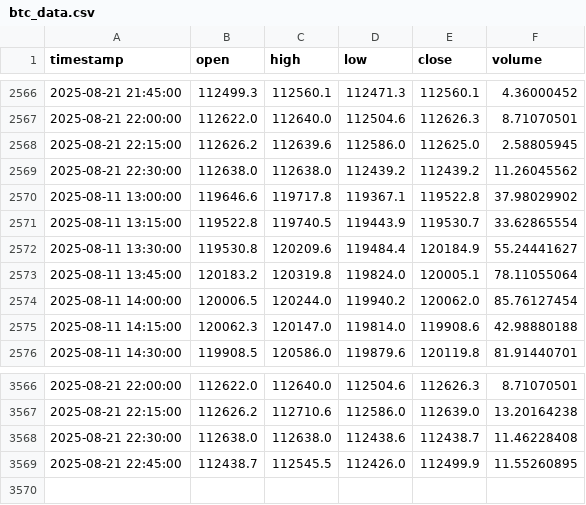
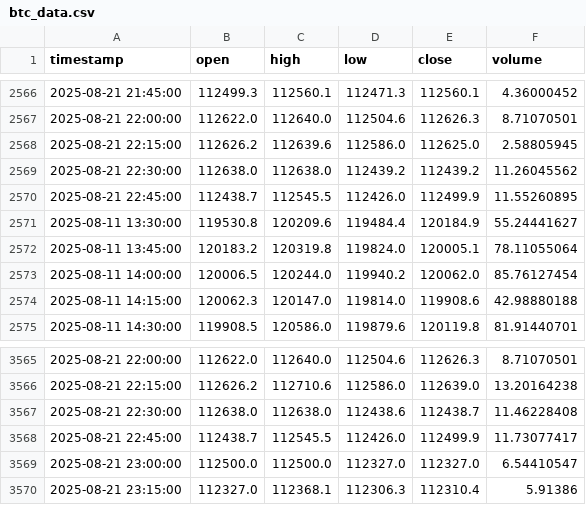
Before and after one commit to rimasfernandes1985/btc-15m-trading-bot, a CSV file: btc_data.csv, drawn as a sheet; only a part is shown, gaps mark what is left out.

```diff
--- a/btc_data.csv
+++ b/btc_data.csv
@@ -2569,4 +2569,3 @@ timestamp,open,high,low,close,volume
 2025-08-21 22:30:00,112638.0,112638.0,112439.2,112439.2,11.26045562
-2025-08-11 13:00:00,119646.6,119717.8,119367.1,119522.8,37.98029902
-2025-08-11 13:15:00,119522.8,119740.5,119443.9,119530.7,33.62865554
+2025-08-21 22:45:00,112438.7,112545.5,112426.0,112499.9,11.55260895
 2025-08-11 13:30:00,119530.8,120209.6,119484.4,120184.9,55.24441627
@@ -3568,2 +3567,4 @@ timestamp,open,high,low,close,volume
 2025-08-21 22:30:00,112638.0,112638.0,112438.6,112438.7,11.46228408
-2025-08-21 22:45:00,112438.7,112545.5,112426.0,112499.9,11.55260895
+2025-08-21 22:45:00,112438.7,112545.5,112426.0,112499.9,11.73077417
+2025-08-21 23:00:00,112500.0,112500.0,112327.0,112327.0,6.54410547
+2025-08-21 23:15:00,112327.0,112368.1,112306.3,112310.4,5.91386
```
